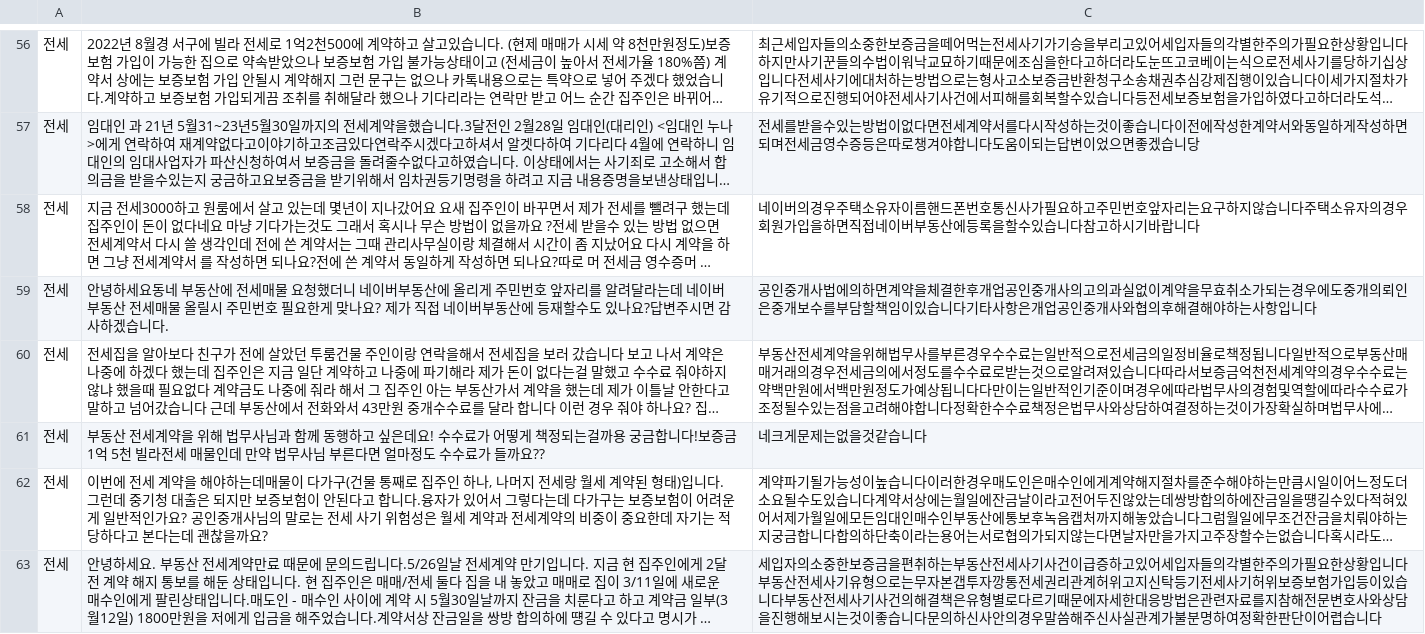
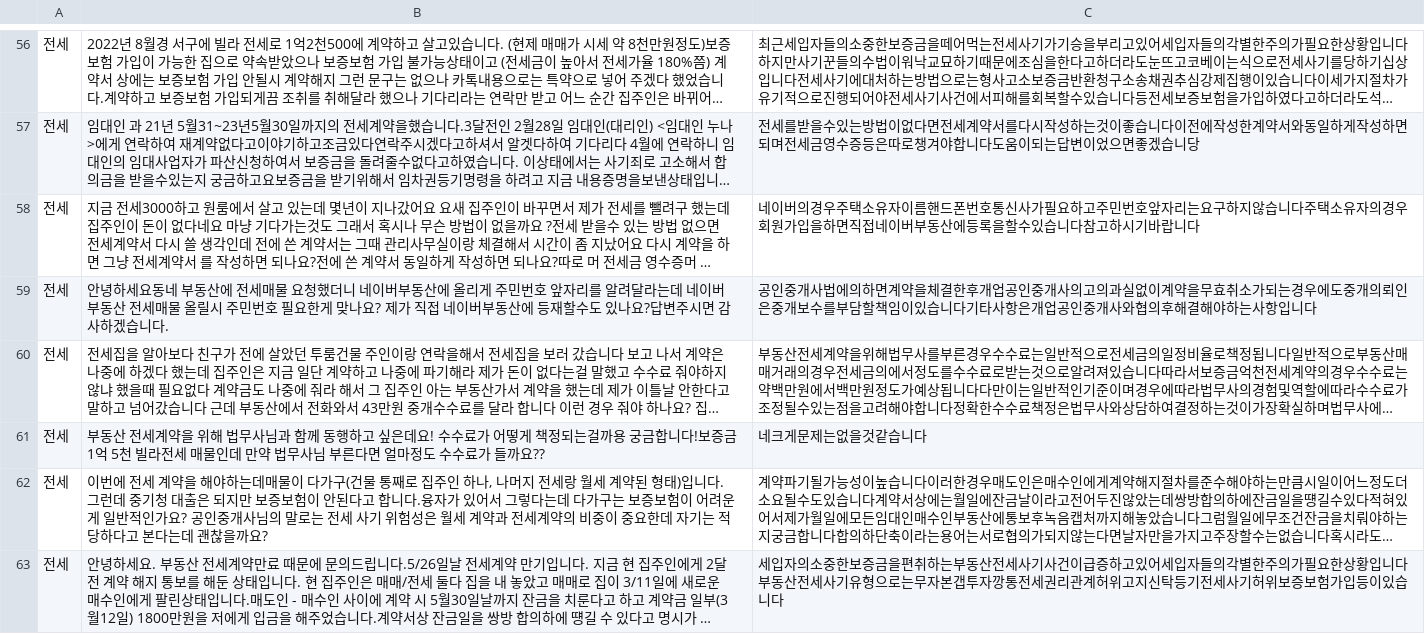
Before and after one commit to Maru230403/ChatbotProject-2023.10, a CSV file: data/부동산전세up1.csv, drawn as a sheet; only a part is shown, gaps mark what is left out; long unchanged cells end in …; the diff covers the shown part only; the diff names each change by its address in the sheet, - before the commit and + after, or states it on an @@ line.

Commit message:
20231020 프로젝트 챗봇

```diff
--- a/data/부동산전세up1.csv
+++ b/data/부동산전세up1.csv
-C63: …있습니다부동산전세사기사건의해결책은유형별로다르기때문에자세한대응방법은관련자료를지참해전문변호사와상담을진행해보시는것이좋습니다문의하신사안의경우말씀해주신사실관계가불분명하여정확한판단이어렵습니다
+C63: …있습니다
```
Also changed, not shown: 1 edited cell elsewhere in this file.
